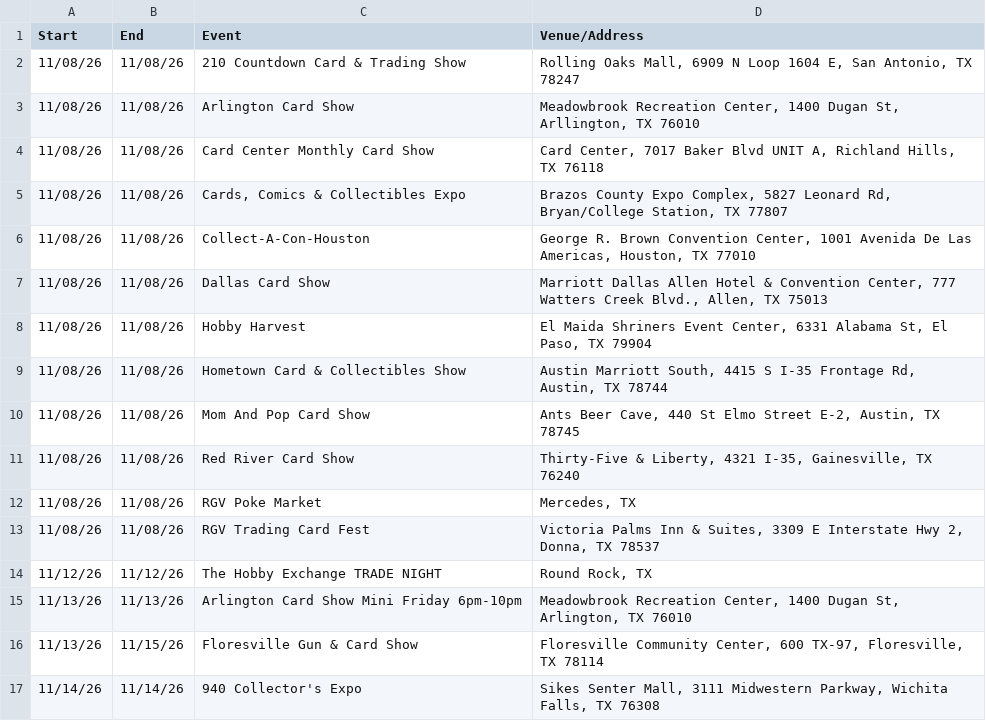
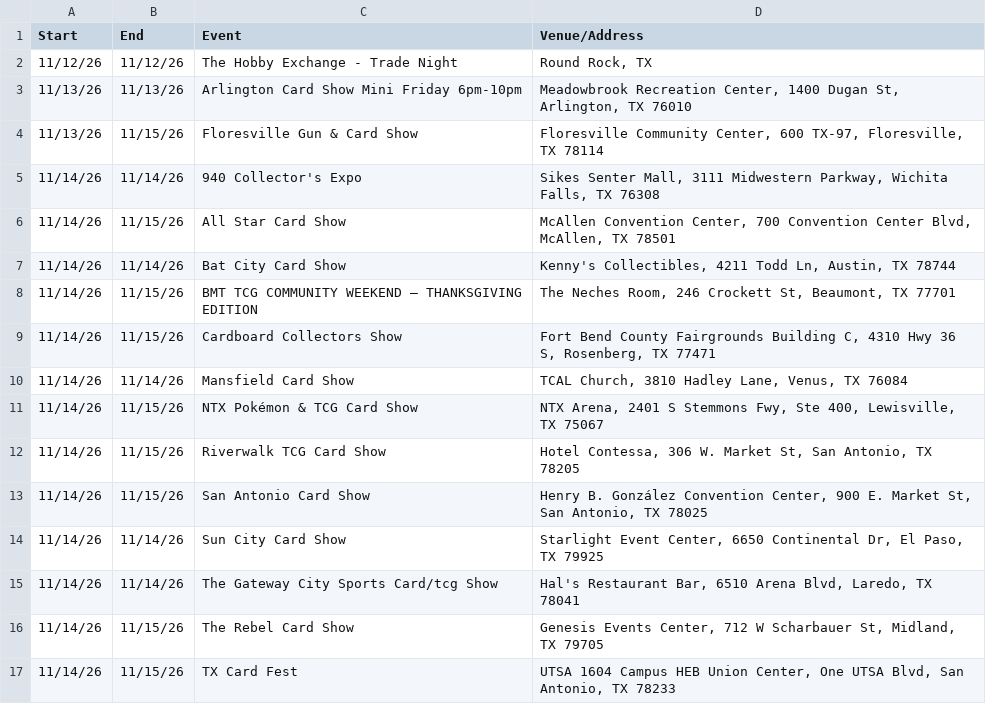
Before and after one commit to texasshowlocator/Texas-Show-Locator, a CSV file: data/previous_snapshot.csv, drawn as a sheet; only a part is shown; the shorter side is filled out with more unchanged rows.

```diff
--- a/data/previous_snapshot.csv
+++ b/data/previous_snapshot.csv
@@ -1,15 +1,3 @@
 Start,End,Event,Venue/Address
-11/08/26,11/08/26,210 Countdown Card & Trading Show,"Rolling Oaks Mall, 6909 N Loop 1604 E, San Antonio, TX 78247"
-11/08/26,11/08/26,Arlington Card Show,"Meadowbrook Recreation Center, 1400 Dugan St, Arllington, TX 76010"
-11/08/26,11/08/26,Card Center Monthly Card Show,"Card Center, 7017 Baker Blvd UNIT A, Richland Hills, TX 76118"
-11/08/26,11/08/26,"Cards, Comics & Collectibles Expo","Brazos County Expo Complex, 5827 Leonard Rd, Bryan/College Station, TX 77807"
-11/08/26,11/08/26,Collect-A-Con-Houston,"George R. Brown Convention Center, 1001 Avenida De Las Americas, Houston, TX 77010"
-11/08/26,11/08/26,Dallas Card Show,"Marriott Dallas Allen Hotel & Convention Center, 777 Watters Creek Blvd., Allen, TX 75013"
-11/08/26,11/08/26,Hobby Harvest,"El Maida Shriners Event Center, 6331 Alabama St, El Paso, TX 79904"
-11/08/26,11/08/26,Hometown Card & Collectibles Show,"Austin Marriott South, 4415 S I-35 Frontage Rd, Austin, TX 78744"
-11/08/26,11/08/26,Mom And Pop Card Show,"Ants Beer Cave, 440 St Elmo Street E-2, Austin, TX 78745"
-11/08/26,11/08/26,Red River Card Show,"Thirty-Five & Liberty, 4321 I-35, Gainesville, TX 76240"
-11/08/26,11/08/26,RGV Poke Market,"Mercedes, TX"
-11/08/26,11/08/26,RGV Trading Card Fest,"Victoria Palms Inn & Suites, 3309 E Interstate Hwy 2, Donna, TX 78537"
-11/12/26,11/12/26,The Hobby Exchange TRADE NIGHT,"Round Rock, TX"
+11/12/26,11/12/26,The Hobby Exchange - Trade Night,"Round Rock, TX"
 11/13/26,11/13/26,Arlington Card Show Mini Friday 6pm-10pm,"Meadowbrook Recreation Center, 1400 Dugan St, Arlington, TX 76010"
```
Also changed, not shown: data/ontreasure_previous_snapshot.csv.
